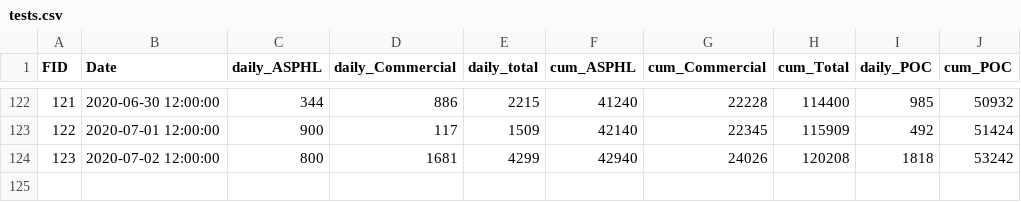
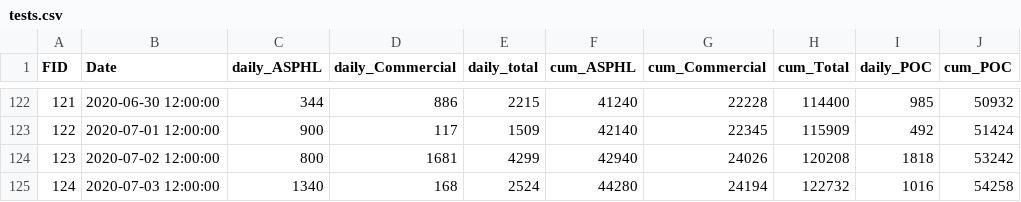
Before and after one commit to crockettcobb/akcoviddata, a CSV file: data/raw/tests.csv, drawn as a sheet; only a part is shown, gaps mark what is left out; the diff names each change by its address in the sheet, - before the commit and + after, or states it on an @@ line.

```diff
--- a/data/raw/tests.csv
+++ b/data/raw/tests.csv
+row 125: 124 | 2020-07-03 12:00:00 | 1340 | 168 | 2524 | 44280 | 24194 | 122732 | 1016 | 54258
```
Also changed, not shown: data/parsed/cases.csv, data/raw/cases.csv, 1 other file.
